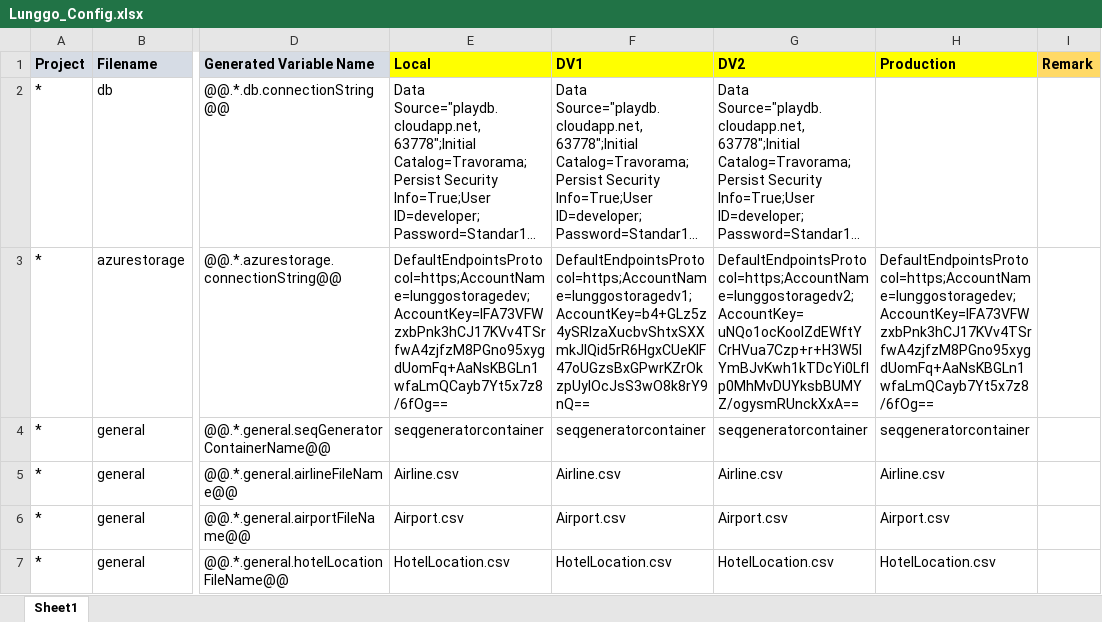
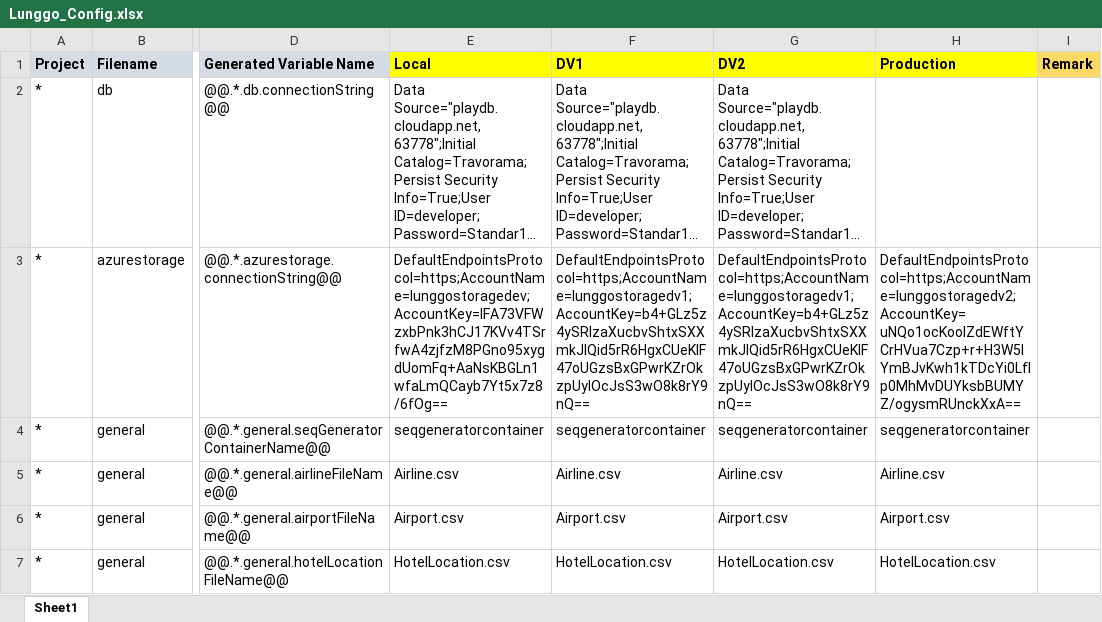
Before and after one commit to moonlay-technologies/lunggo, an Excel workbook: Lunggo.Configuration/Lunggo_Config.xlsx, sheet Sheet1, drawn as a sheet; only a part is shown, gaps mark what is left out; long unchanged cells end in …; values as stored, in another font and other column widths than the file's, no borders; the diff names each change by its address in the sheet, - before the commit and + after, or states it on an @@ line.

Commit message:
Bugfix Lunggo.Configuration

```diff
--- a/Lunggo.Configuration/Lunggo_Config.xlsx (sheet Sheet1)
+++ b/Lunggo.Configuration/Lunggo_Config.xlsx (sheet Sheet1)
-G3 (DV2): DefaultEndpointsProtocol=https;AccountName=lunggostoragedv2;AccountKey=uNQo1ocKooIZdEWftYCrHVua7Czp+r+H3W5IYmBJvKwh1kTDcYi0Lflp0MhMvDUYksbBUMYZ/ogysmRUnckXxA==
+G3 (DV2): DefaultEndpointsProtocol=https;AccountName=lunggostoragedv1;AccountKey=b4+GLz5z4ySRlzaXucbvShtxSXXmkJlQid5rR6HgxCUeKIF47oUGzsBxGPwrKZrOkzpUyIOcJsS3wO8k8rY9nQ==
-H3 (Production): DefaultEndpointsProtocol=https;AccountName=lunggostoragedev;AccountKey=lFA73VFWzxbPnk3hCJ17KVv4TSrfwA4zjfzM8PGno95xygdUomFq+AaNsKBGLn1wfaLmQCayb7Yt5x7z8/6fOg==
+H3 (Production): DefaultEndpointsProtocol=https;AccountName=lunggostoragedv2;AccountKey=uNQo1ocKooIZdEWftYCrHVua7Czp+r+H3W5IYmBJvKwh1kTDcYi0Lflp0MhMvDUYksbBUMYZ/ogysmRUnckXxA==
```
Also changed, not shown: 3 other files.
